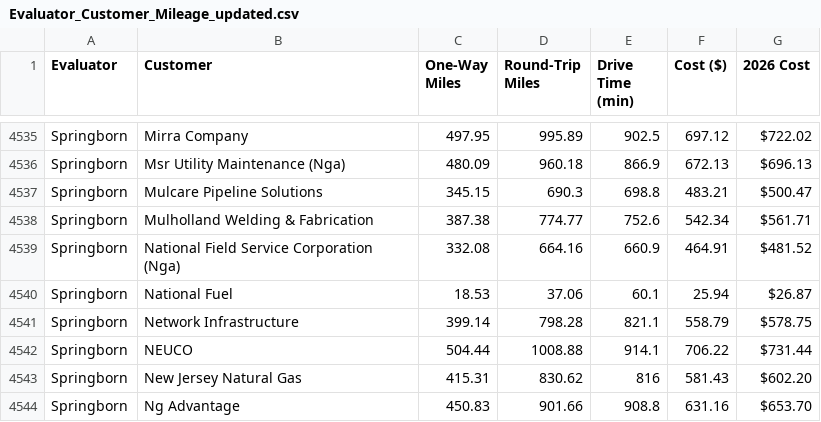
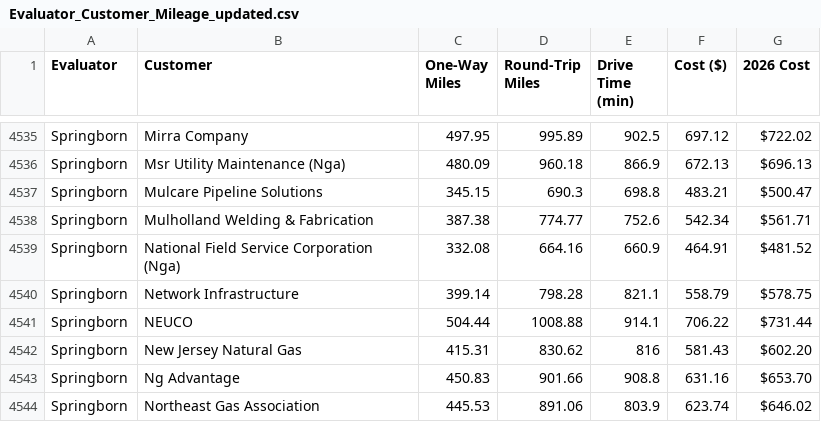
Before and after one commit to coreman09/Streamlit-Evaluator-Application, a CSV file: Evaluator_Customer_Mileage_updated.csv, drawn as a sheet; only a part is shown, gaps mark what is left out; the shorter side is filled out with more unchanged rows; the diff names each change by its address in the sheet, - before the commit and + after, or states it on an @@ line.

Commit message:
Update Evaluator_Customer_Mileage_updated.csv

```diff
--- a/Evaluator_Customer_Mileage_updated.csv
+++ b/Evaluator_Customer_Mileage_updated.csv
-row 4540: Springborn | National Fuel | 18.53 | 37.06 | 60.1 | 25.94 | $26.87
```
